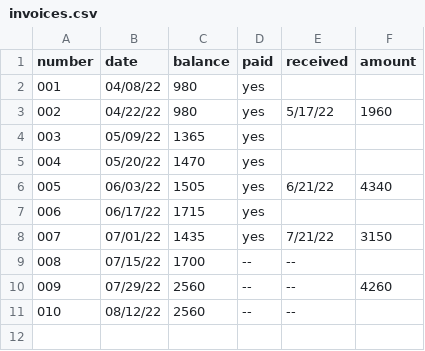
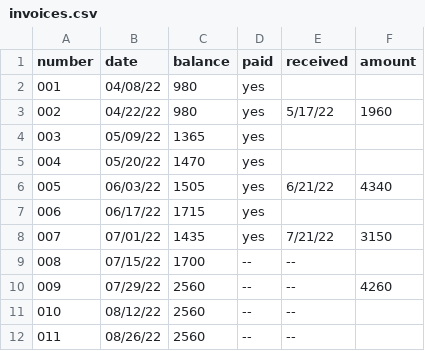
Before and after one commit to jwbat/zsh_scripts, a CSV file: stuff/invoices.csv, drawn as a sheet; the diff names each change by its address in the sheet, - before the commit and + after, or states it on an @@ line.

```diff
--- a/stuff/invoices.csv
+++ b/stuff/invoices.csv
+row 12: 011 | 08/26/22 | 2560 | -- | --
```
